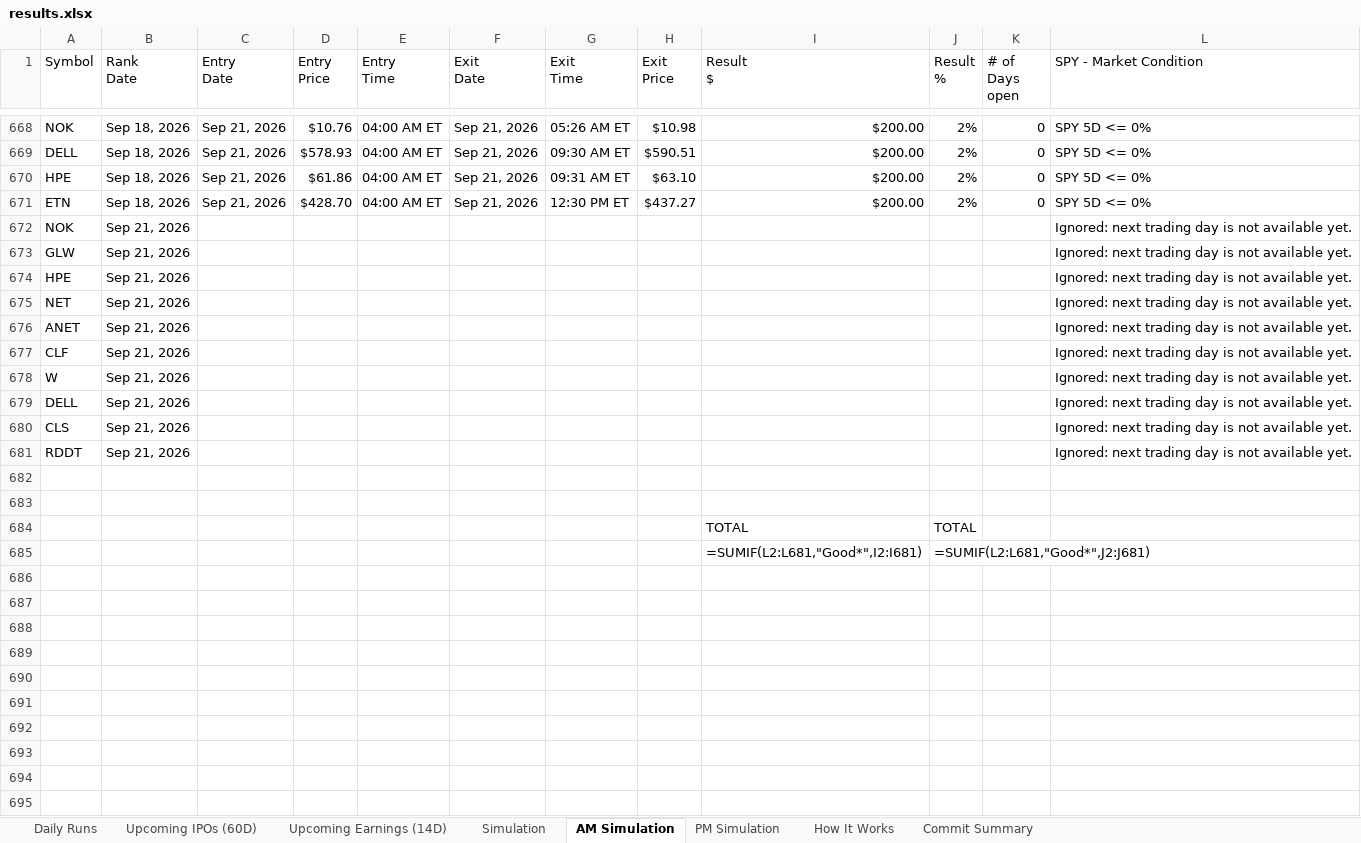
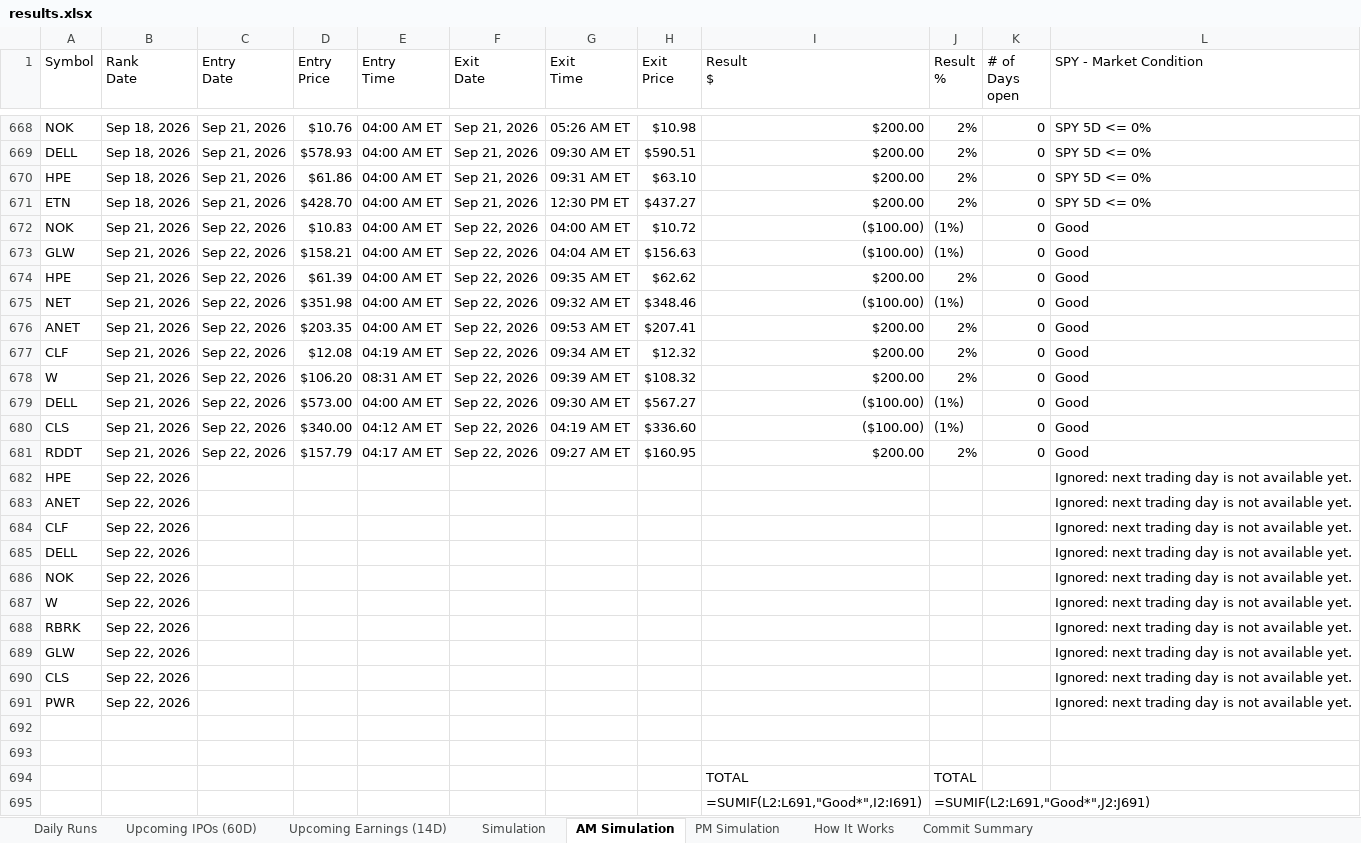
Before and after one commit to codenamev99/invest2.0, an Excel workbook: results.xlsx, sheet AM Simulation, drawn as a sheet; only a part is shown, gaps mark what is left out; values as stored, in another font and other column widths than the file's, no cell formats; formulas without a stored value are shown as written; removed rows and columns are numbered as before the commit, all else as after; the diff names each change by its address in the sheet, - before the commit and + after, or states it on an @@ line.

```diff
--- a/results.xlsx (sheet AM Simulation)
+++ b/results.xlsx (sheet AM Simulation)
-row 672: NOK | Sep 21, 2026 |  |  |  |  |  |  |  |  |  | Ignored: next trading day is not available yet.
-row 673: GLW | Sep 21, 2026 |  |  |  |  |  |  |  |  |  | Ignored: next trading day is not available yet.
+row 672: NOK | Sep 21, 2026 | Sep 22, 2026 | $10.83 | 04:00 AM ET | Sep 22, 2026 | 04:00 AM ET | $10.72 | ($100.00) | (1%) | 0 | Good
+row 673: GLW | Sep 21, 2026 | Sep 22, 2026 | $158.21 | 04:00 AM ET | Sep 22, 2026 | 04:04 AM ET | $156.63 | ($100.00) | (1%) | 0 | Good
+row 674: HPE | Sep 21, 2026 | Sep 22, 2026 | $61.39 | 04:00 AM ET | Sep 22, 2026 | 09:35 AM ET | $62.62 | $200.00 | 2% | 0 | Good
+row 675: NET | Sep 21, 2026 | Sep 22, 2026 | $351.98 | 04:00 AM ET | Sep 22, 2026 | 09:32 AM ET | $348.46 | ($100.00) | (1%) | 0 | Good
+row 676: ANET | Sep 21, 2026 | Sep 22, 2026 | $203.35 | 04:00 AM ET | Sep 22, 2026 | 09:53 AM ET | $207.41 | $200.00 | 2% | 0 | Good
+row 677: CLF | Sep 21, 2026 | Sep 22, 2026 | $12.08 | 04:19 AM ET | Sep 22, 2026 | 09:34 AM ET | $12.32 | $200.00 | 2% | 0 | Good
+row 678: W | Sep 21, 2026 | Sep 22, 2026 | $106.20 | 08:31 AM ET | Sep 22, 2026 | 09:39 AM ET | $108.32 | $200.00 | 2% | 0 | Good
+row 679: DELL | Sep 21, 2026 | Sep 22, 2026 | $573.00 | 04:00 AM ET | Sep 22, 2026 | 09:30 AM ET | $567.27 | ($100.00) | (1%) | 0 | Good
+row 680: CLS | Sep 21, 2026 | Sep 22, 2026 | $340.00 | 04:12 AM ET | Sep 22, 2026 | 04:19 AM ET | $336.60 | ($100.00) | (1%) | 0 | Good
+row 681: RDDT | Sep 21, 2026 | Sep 22, 2026 | $157.79 | 04:17 AM ET | Sep 22, 2026 | 09:27 AM ET | $160.95 | $200.00 | 2% | 0 | Good
-B682 (Rank Date): Sep 21, 2026
+B682 (Rank Date): Sep 22, 2026
-row 675: NET | Sep 21, 2026 |  |  |  |  |  |  |  |  |  | Ignored: next trading day is not available yet.
-B683:B684 (Rank Date): Sep 21, 2026
+B683:B684 (Rank Date): Sep 22, 2026
+row 685: DELL | Sep 22, 2026 |  |  |  |  |  |  |  |  |  | Ignored: next trading day is not available yet.
+row 686: NOK | Sep 22, 2026 |  |  |  |  |  |  |  |  |  | Ignored: next trading day is not available yet.
-B687 (Rank Date): Sep 21, 2026
+B687 (Rank Date): Sep 22, 2026
+row 688: RBRK | Sep 22, 2026 |  |  |  |  |  |  |  |  |  | Ignored: next trading day is not available yet.
-A689 (Symbol): DELL
+A689 (Symbol): GLW
-B689:B691 (Rank Date): Sep 21, 2026
+B689:B691 (Rank Date): Sep 22, 2026
-A691 (Symbol): RDDT
+A691 (Symbol): PWR
-I695 (Result $): =SUMIF(L2:L681,"Good*",I2:I681)
+I695 (Result $): =SUMIF(L2:L691,"Good*",I2:I691)
-J695 (Result %): =SUMIF(L2:L681,"Good*",J2:J681)
+J695 (Result %): =SUMIF(L2:L691,"Good*",J2:J691)
```
Also changed, not shown: sheet Daily Runs, sheet PM Simulation, sheet Simulation, sheet Upcoming Earnings (14D), sheet Commit Summary, cell formats.
